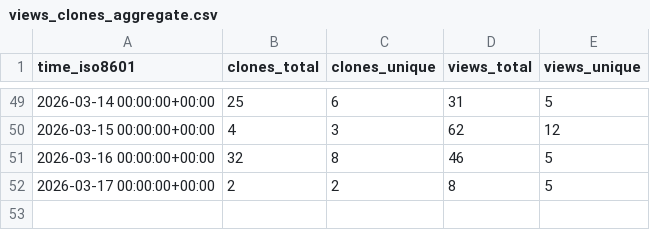
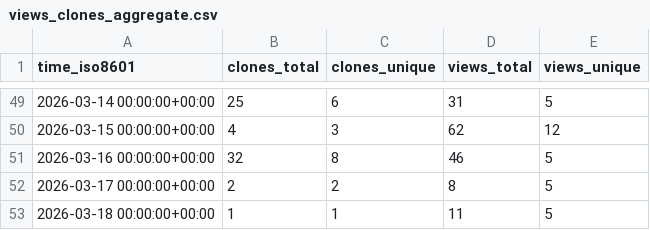
Before and after one commit to Suncuss/Suncuss-repo-stats, a CSV file: Suncuss/BirdNET-PiPy/ghrs-data/views_clones_aggregate.csv, drawn as a sheet; only a part is shown, gaps mark what is left out.

```diff
--- a/Suncuss/BirdNET-PiPy/ghrs-data/views_clones_aggregate.csv
+++ b/Suncuss/BirdNET-PiPy/ghrs-data/views_clones_aggregate.csv
@@ -52 +52,2 @@ time_iso8601,clones_total,clones_unique,views_total,views_unique
 2026-03-17 00:00:00+00:00,2,2,8,5
+2026-03-18 00:00:00+00:00,1,1,11,5
```
Also changed, not shown: 1 other file.
